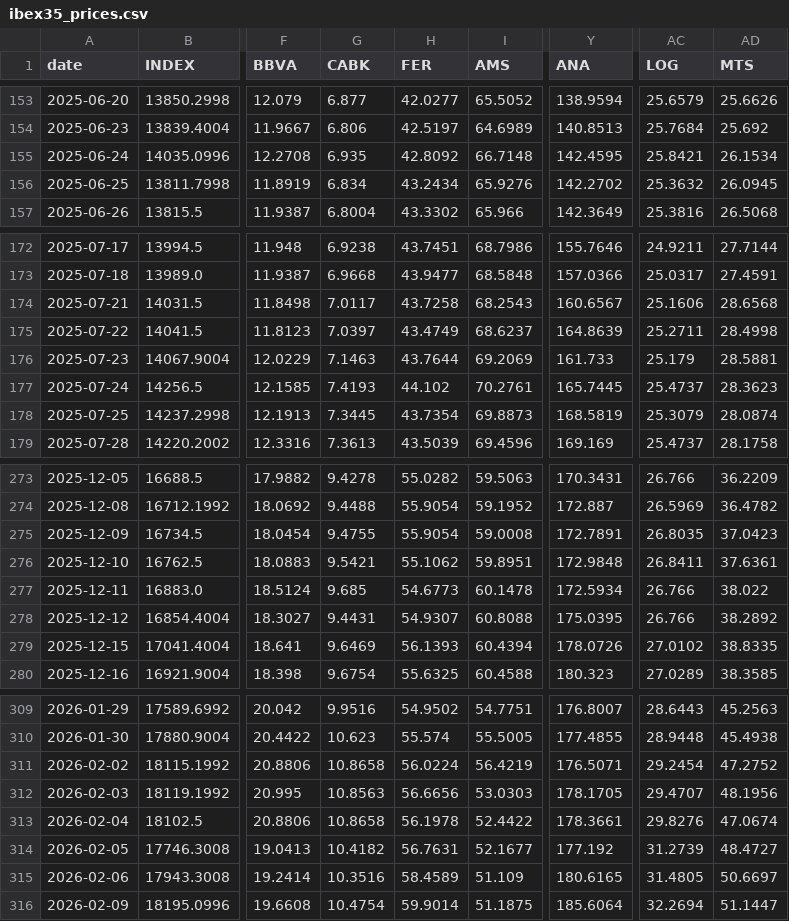
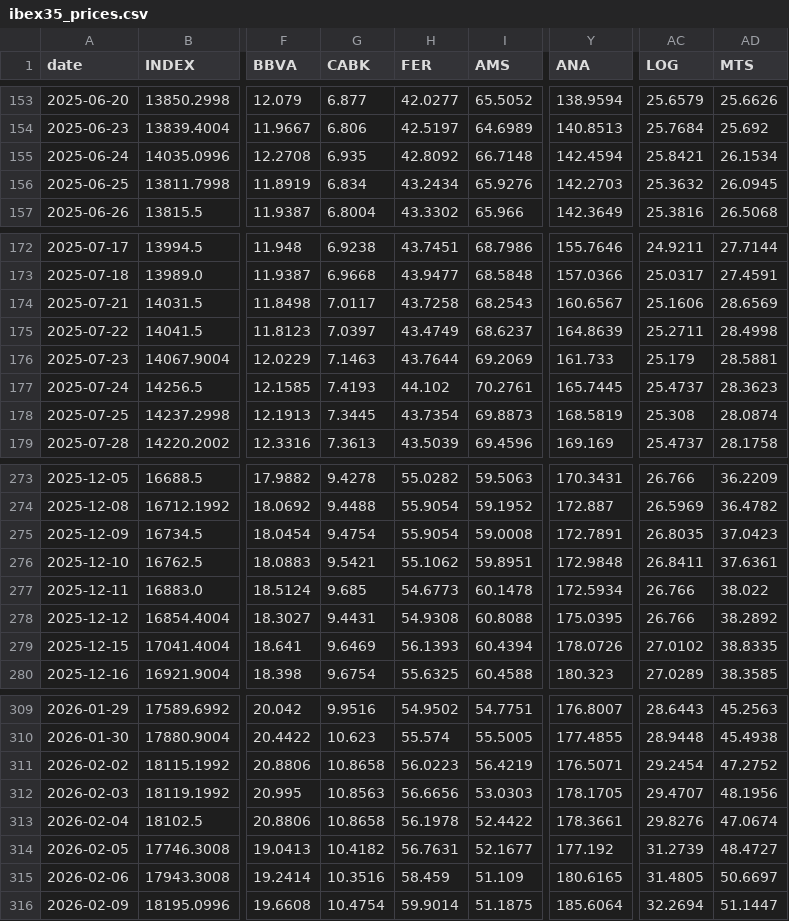
Before and after one commit to VerJokiel/FRANKFURT08, a CSV file: data/markets/ibex35_prices.csv, drawn as a sheet; only a part is shown, gaps mark what is left out; the diff covers the shown part only; the diff names each change by its address in the sheet, - before the commit and + after, or states it on an @@ line.

```diff
--- a/data/markets/ibex35_prices.csv
+++ b/data/markets/ibex35_prices.csv
-Y155 (ANA): 142.4595
+Y155 (ANA): 142.4594
-Y156 (ANA): 142.2702
+Y156 (ANA): 142.2703
-AD174 (MTS): 28.6568
+AD174 (MTS): 28.6569
-AC178 (LOG): 25.3079
+AC178 (LOG): 25.308
-G275 (CABK): 9.4755
+G275 (CABK): 9.4754
-H278 (FER): 54.9307
+H278 (FER): 54.9308
-H311 (FER): 56.0224
+H311 (FER): 56.0223
-H315 (FER): 58.4589
+H315 (FER): 58.459
```
Also changed, not shown: 40 edited cells elsewhere in this file, data/markets/cac40_prices.csv, data/markets/ftse100_prices.csv, 7 other files.
